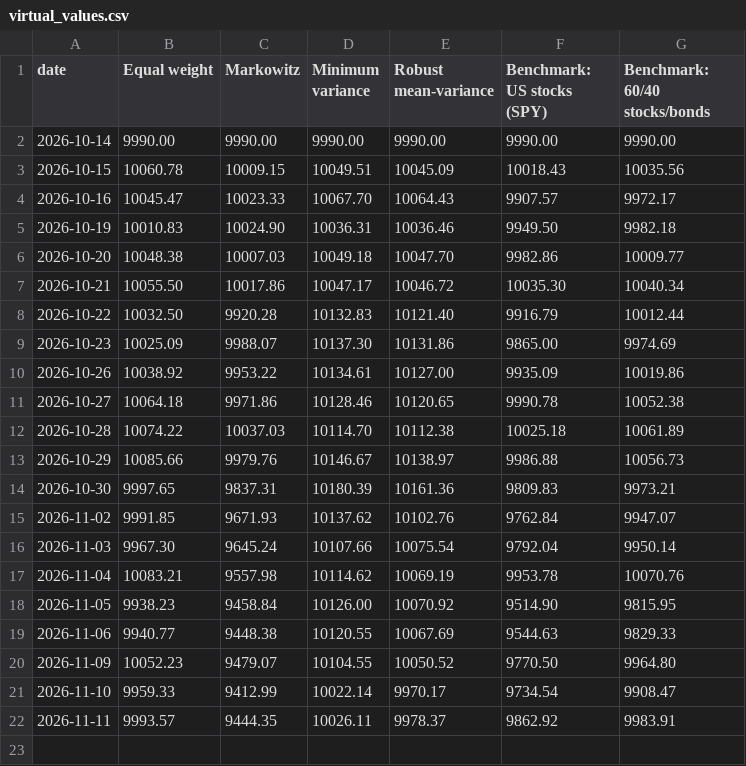
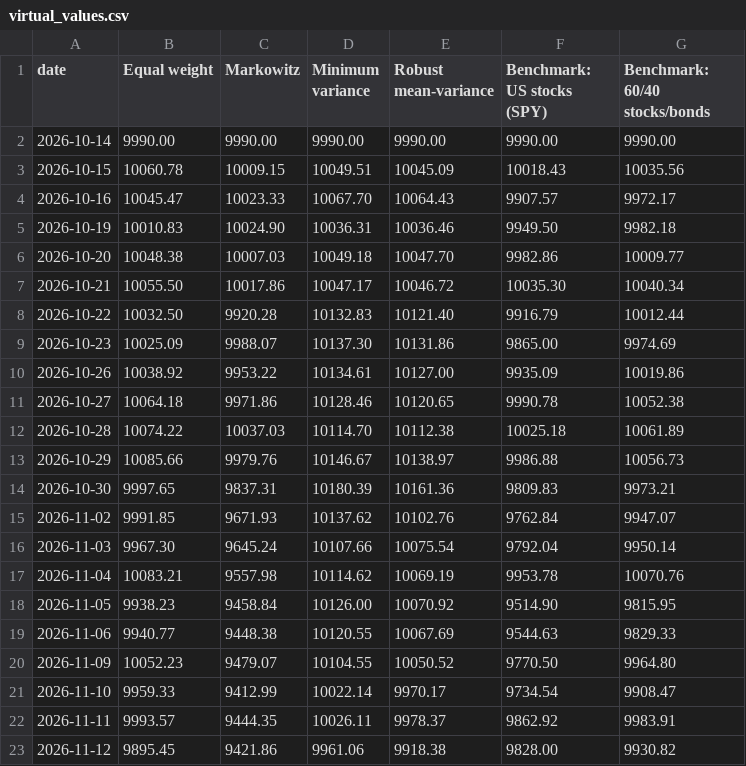
Before and after one commit to zahi-glitch/kl-dro-spin-glass, a CSV file: paper_trading/virtual_values.csv, drawn as a sheet.

```diff
--- a/paper_trading/virtual_values.csv
+++ b/paper_trading/virtual_values.csv
@@ -22 +22,2 @@ date,Equal weight,Markowitz,Minimum variance,Robust mean-variance,Benchmark: US
 2026-11-11,9993.57,9444.35,10026.11,9978.37,9862.92,9983.91
+2026-11-12,9895.45,9421.86,9961.06,9918.38,9828.00,9930.82
```
Also changed, not shown: 1 other file.
